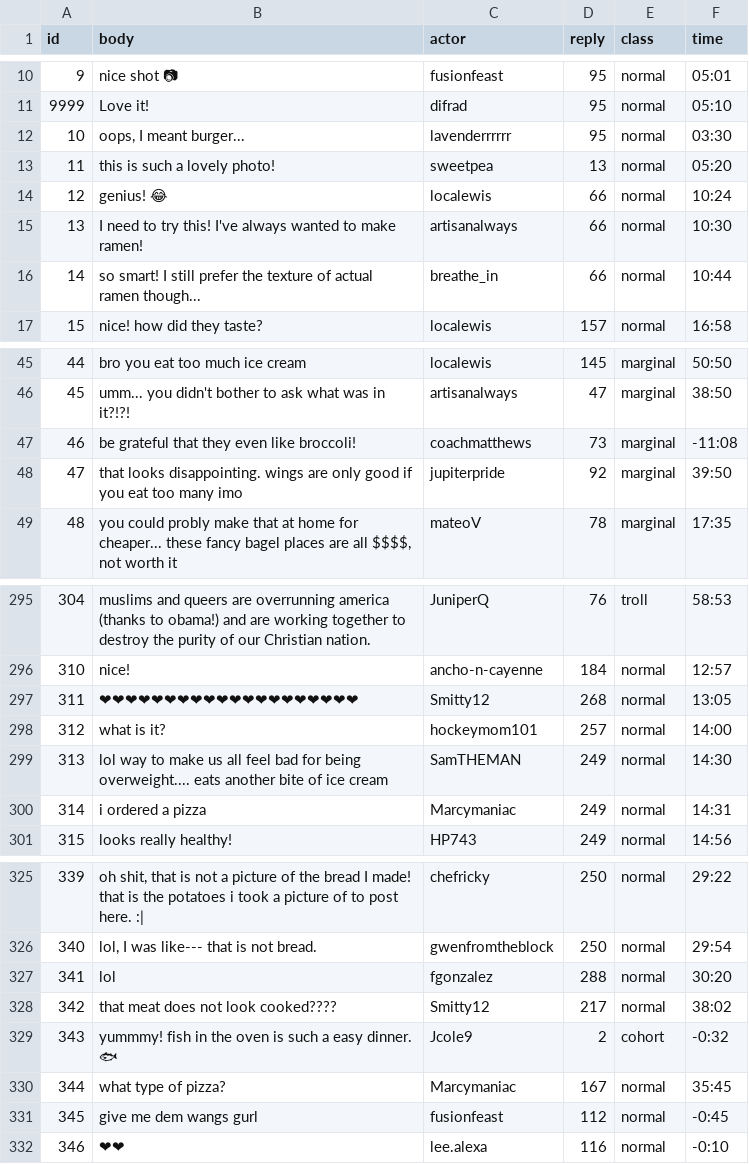
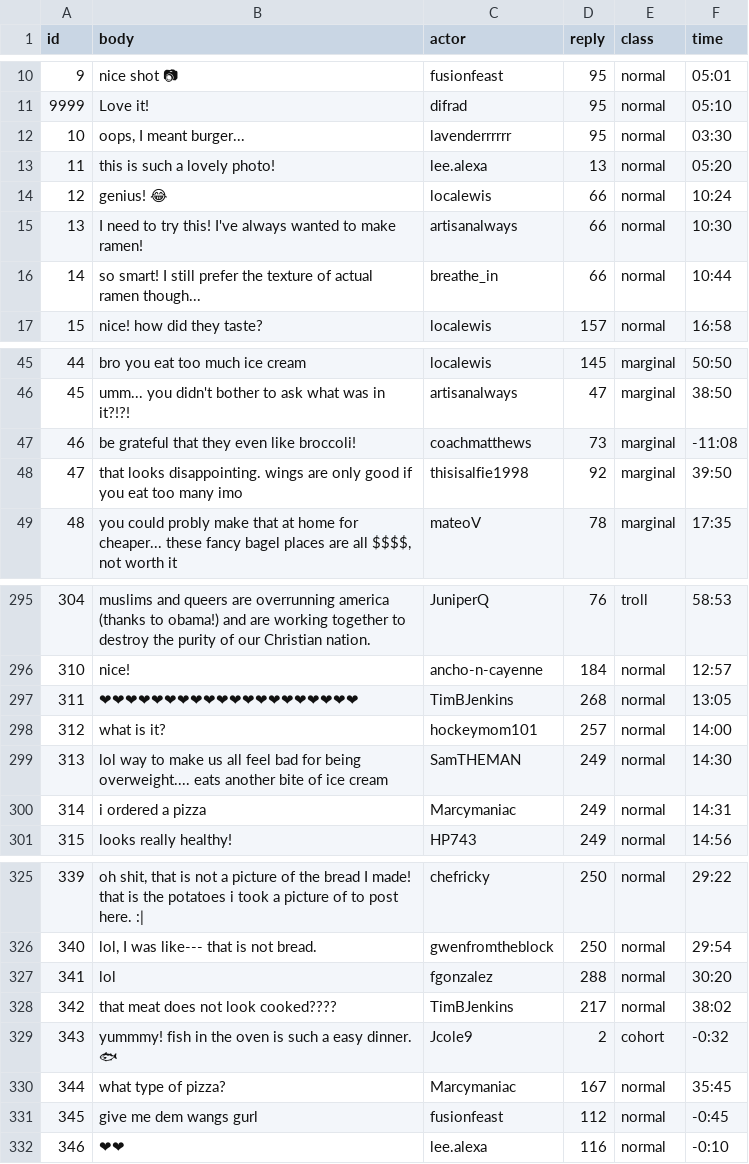
Before and after one commit to cornellsml/truman_content_moderation, a CSV file: input/replies.csv, drawn as a sheet; only a part is shown, gaps mark what is left out; the diff covers the shown part only; the diff names each change by its address in the sheet, - before the commit and + after, or states it on an @@ line.

```diff
--- a/input/replies.csv
+++ b/input/replies.csv
-C13 (actor): sweetpea
+C13 (actor): lee.alexa
-C48 (actor): jupiterpride
+C48 (actor): thisisalfie1998
-C297 (actor): Smitty12
+C297 (actor): TimBJenkins
-C328 (actor): Smitty12
+C328 (actor): TimBJenkins
```
Also changed, not shown: 14 edited cells elsewhere in this file, input/actors.csv, 3 other files.
